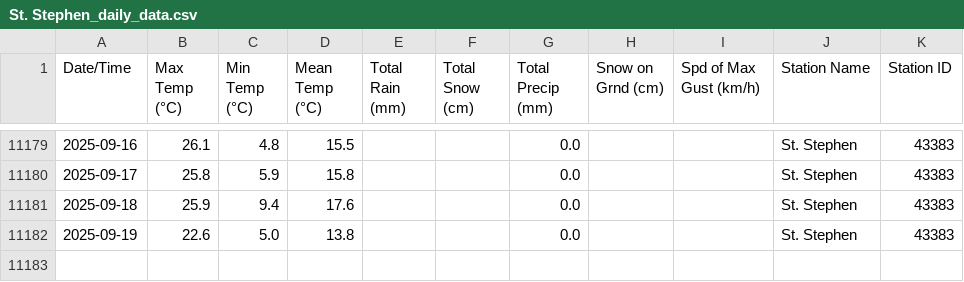
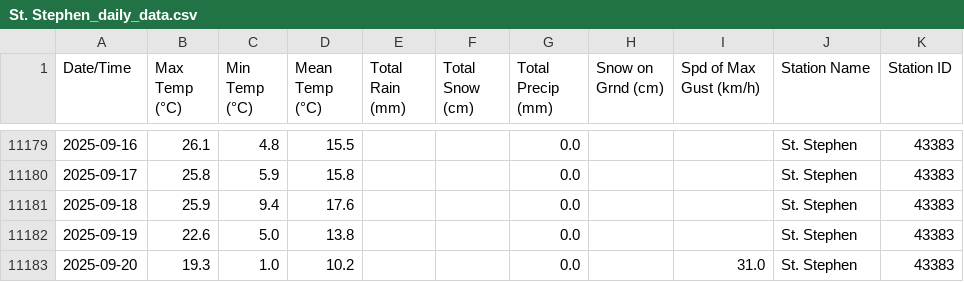
Before and after one commit to robertgwx/atl-climate-viewer, a CSV file: climate_data/NB/St. Stephen_daily_data.csv, drawn as a sheet; only a part is shown, gaps mark what is left out.

```diff
--- a/climate_data/NB/St. Stephen_daily_data.csv
+++ b/climate_data/NB/St. Stephen_daily_data.csv
@@ -11182 +11182,2 @@ Date/Time,Max Temp (°C),Min Temp (°C),Mean Temp (°C),Total Rain (mm),Total Sn
 2025-09-19,22.6,5.0,13.8,,,0.0,,,St. Stephen,43383
+2025-09-20,19.3,1.0,10.2,,,0.0,,31.0,St. Stephen,43383
```
Also changed, not shown: climate_data/NL/Wreckhouse_daily_data.csv, climate_data/NS/Brier Island_daily_data.csv, 47 other files.
